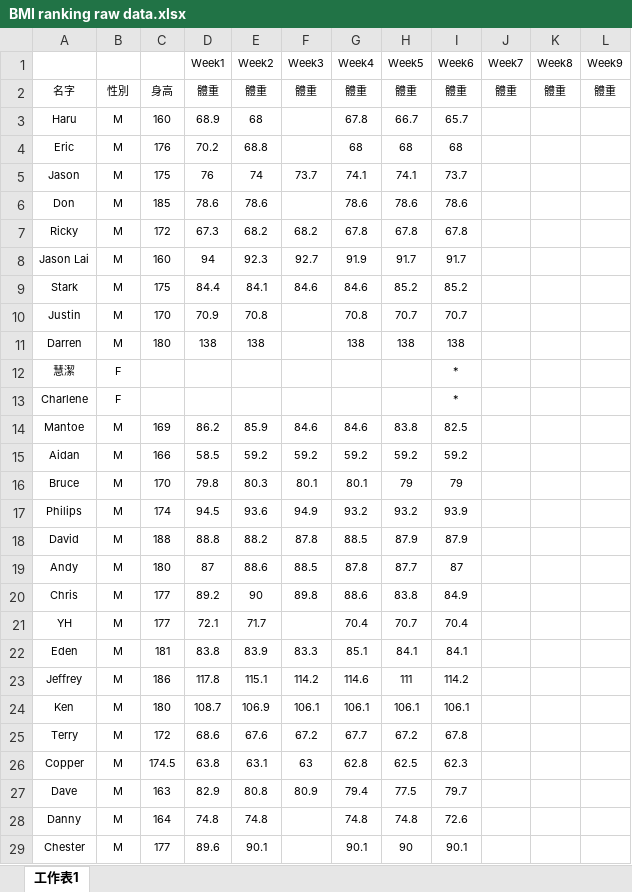
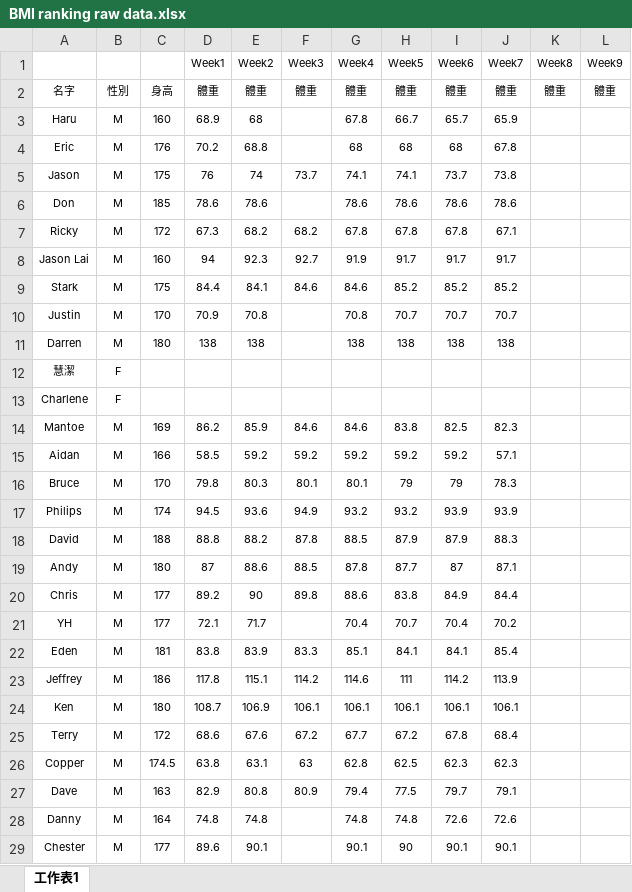
Before and after one commit to JeffreyChenTW/bmi-ranking-app, an Excel workbook: public/data/BMI ranking raw data.xlsx, sheet 工作表1, drawn as a sheet; only a part is shown; values as stored, in another font and other column widths than the file's, no borders; the diff covers the shown part only; the diff names each change by its address in the sheet, - before the commit and + after, or states it on an @@ line.

```diff
--- a/public/data/BMI ranking raw data.xlsx (sheet 工作表1)
+++ b/public/data/BMI ranking raw data.xlsx (sheet 工作表1)
-J3 (Week7): (empty)
+J3 (Week7): 65.9
-J4 (Week7): (empty)
+J4 (Week7): 67.8
-J5 (Week7): (empty)
+J5 (Week7): 73.8
-J6 (Week7): (empty)
+J6 (Week7): 78.6
-J7 (Week7): (empty)
+J7 (Week7): 67.1
-J8 (Week7): (empty)
+J8 (Week7): 91.7
-J9 (Week7): (empty)
+J9 (Week7): 85.2
-J10 (Week7): (empty)
+J10 (Week7): 70.7
-J11 (Week7): (empty)
+J11 (Week7): 138
-I12:I13 (Week6): *
+I12:I13 (Week6): (empty)
-J14 (Week7): (empty)
+J14 (Week7): 82.3
-J15 (Week7): (empty)
+J15 (Week7): 57.1
-J16 (Week7): (empty)
+J16 (Week7): 78.3
-J17 (Week7): (empty)
+J17 (Week7): 93.9
-J18 (Week7): (empty)
+J18 (Week7): 88.3
-J19 (Week7): (empty)
+J19 (Week7): 87.1
-J20 (Week7): (empty)
+J20 (Week7): 84.4
-J21 (Week7): (empty)
+J21 (Week7): 70.2
-J22 (Week7): (empty)
+J22 (Week7): 85.4
-J23 (Week7): (empty)
+J23 (Week7): 113.9
-J24 (Week7): (empty)
+J24 (Week7): 106.1
-J25 (Week7): (empty)
+J25 (Week7): 68.4
-J26 (Week7): (empty)
+J26 (Week7): 62.3
-J27 (Week7): (empty)
+J27 (Week7): 79.1
-J28 (Week7): (empty)
+J28 (Week7): 72.6
-J29 (Week7): (empty)
+J29 (Week7): 90.1
```
Also changed, not shown: 13 edited cells elsewhere in this sheet, 1 other file.
